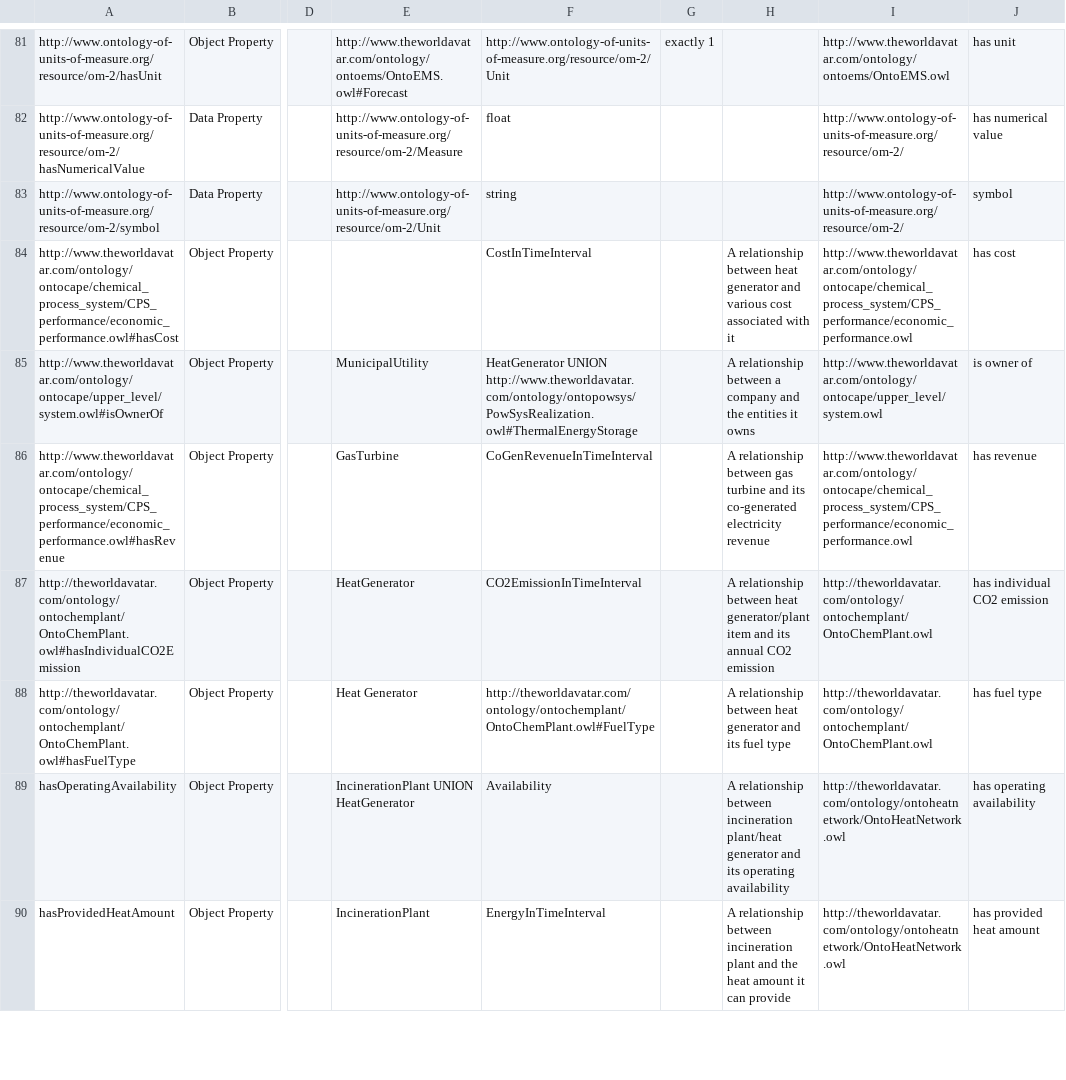
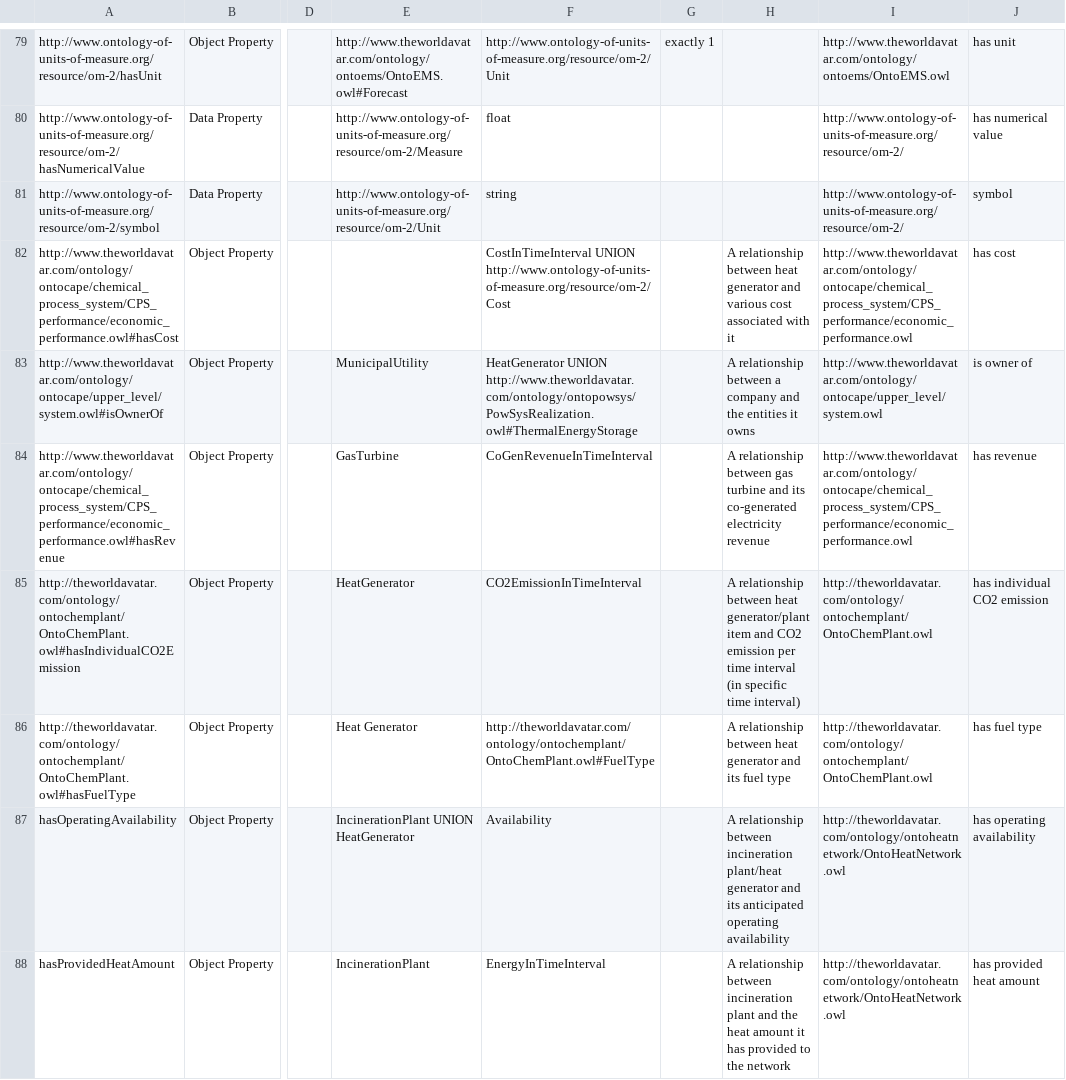
Before and after one commit to msff2/ontology, a CSV file: JPS_Ontology/ontology/ontoheatnetwork/ontoheatnetwork.csv, drawn as a sheet; only a part is shown, gaps mark what is left out; addresses are those after the commit; the diff covers the shown part only; the diff names each change by its address in the sheet, - before the commit and + after, or states it on an @@ line.

Commit message:
15-dev-district-heating-network-instantiation: update district heating network Tbox CSV and OWL files

```diff
--- a/JPS_Ontology/ontology/ontoheatnetwork/ontoheatnetwork.csv
+++ b/JPS_Ontology/ontology/ontoheatnetwork/ontoheatnetwork.csv
-F82: CostInTimeInterval
+F82: CostInTimeInterval UNION http://www.ontology-of-units-of-measure.org/resource/om-2/Cost
-H85: …item and its annual CO2 emission
+H85: …item and CO2 emission per time interval (in specific time interval)
-H87: …and its operating availability
+H87: …and its anticipated operating availability
-H88: …amount it can provide
+H88: …amount it has provided to the network
```
Also changed, not shown: 4 added rows, 3 removed rows and 66 edited cells elsewhere in this file, 1 other file.
